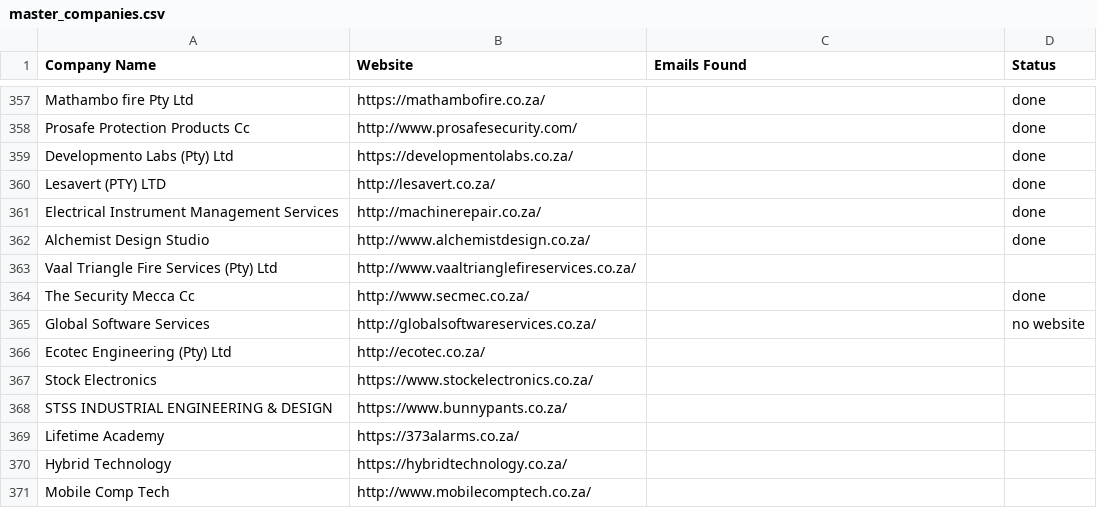
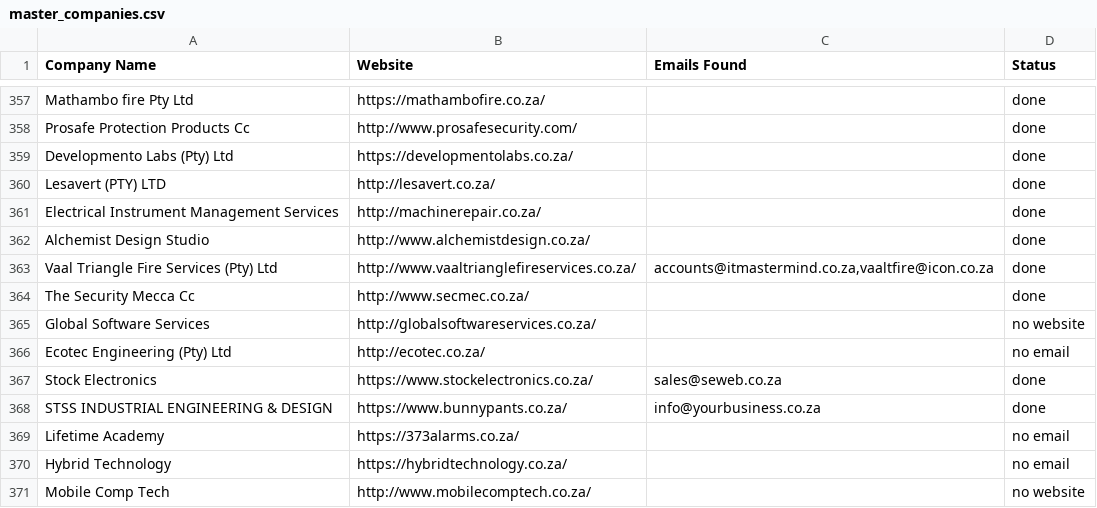
Before and after one commit to MareanaNsuku/FireDetectionOutreach, a CSV file: master_companies.csv, drawn as a sheet; only a part is shown, gaps mark what is left out; the diff covers the shown part only.

Commit message:
Update sent emails [skip ci]

```diff
--- a/master_companies.csv
+++ b/master_companies.csv
@@ -362,10 +362,10 @@ Electrical Instrument Management Services,http://machinerepair.co.za/,,done
 Alchemist Design Studio,http://www.alchemistdesign.co.za/,,done
-Vaal Triangle Fire Services (Pty) Ltd,http://www.vaaltrianglefireservices.co.za/,,
+Vaal Triangle Fire Services (Pty) Ltd,http://www.vaaltrianglefireservices.co.za/,"accounts@itmastermind.co.za,vaaltfire@icon.co.za",done
 The Security Mecca Cc,http://www.secmec.co.za/,,done
 Global Software Services,http://globalsoftwareservices.co.za/,,no website
-Ecotec Engineering (Pty) Ltd,http://ecotec.co.za/,,
-Stock Electronics,https://www.stockelectronics.co.za/,,
-STSS INDUSTRIAL ENGINEERING & DESIGN,https://www.bunnypants.co.za/,,
-Lifetime Academy,https://373alarms.co.za/,,
-Hybrid Technology,https://hybridtechnology.co.za/,,
-Mobile Comp Tech,http://www.mobilecomptech.co.za/,,
+Ecotec Engineering (Pty) Ltd,http://ecotec.co.za/,,no email
+Stock Electronics,https://www.stockelectronics.co.za/,sales@seweb.co.za,done
+STSS INDUSTRIAL ENGINEERING & DESIGN,https://www.bunnypants.co.za/,info@yourbusiness.co.za,done
+Lifetime Academy,https://373alarms.co.za/,,no email
+Hybrid Technology,https://hybridtechnology.co.za/,,no email
+Mobile Comp Tech,http://www.mobilecomptech.co.za/,,no website
```
Also changed, not shown: 88 edited cells elsewhere in this file, 1 other file.
